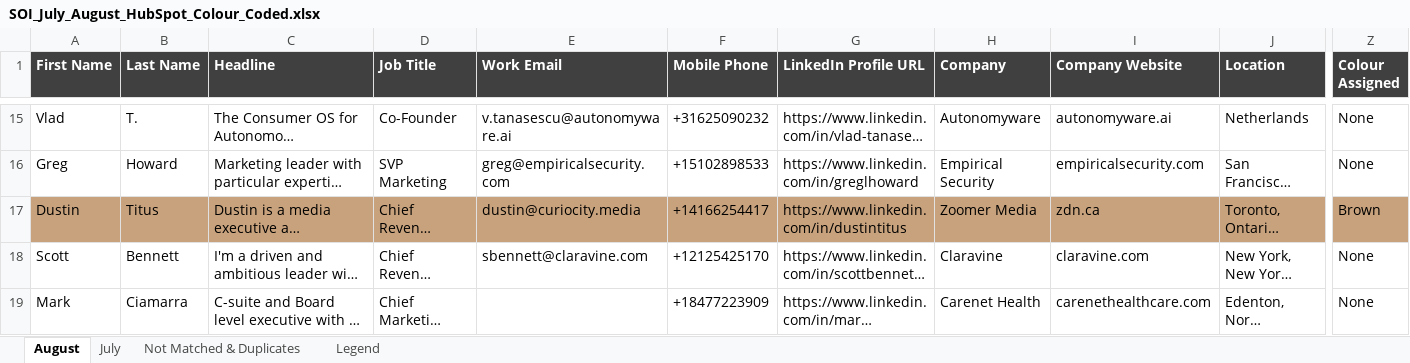
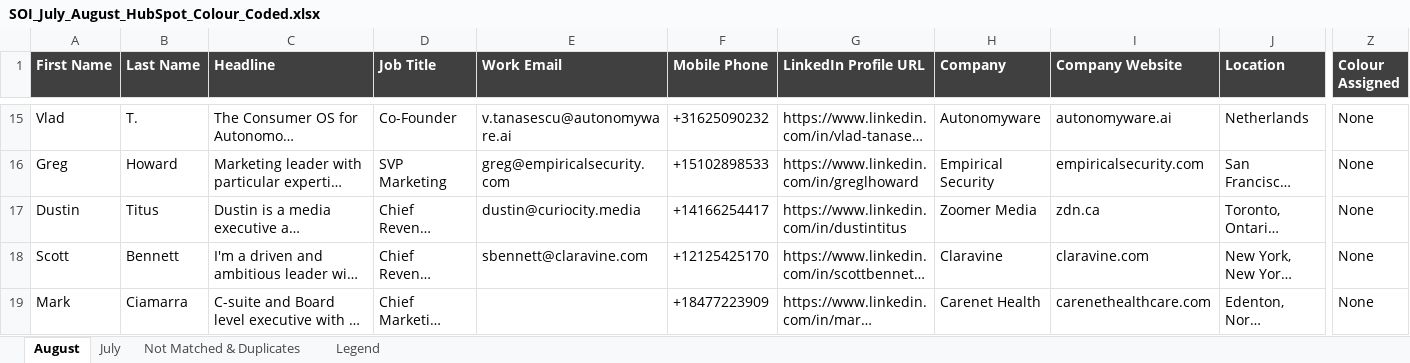
Before and after one commit to SumitGetLevrg/Hubspot, an Excel workbook: SOI_July_August_HubSpot_Colour_Coded.xlsx, sheet August, drawn as a sheet; only a part is shown, gaps mark what is left out; long unchanged cells end in …; values as stored, in another font and other column widths than the file's, no borders; the diff covers the shown part only; the diff names each change by its address in the sheet, - before the commit and + after, or states it on an @@ line.

```diff
--- a/SOI_July_August_HubSpot_Colour_Coded.xlsx (sheet August)
+++ b/SOI_July_August_HubSpot_Colour_Coded.xlsx (sheet August)
-A17:Z17 fill: #C8A27C
+A17:Z17 fill: none
-Z17 (Colour Assigned): Brown
+Z17 (Colour Assigned): None
```
Also changed, not shown: cell formats elsewhere in this sheet, sheet Not Matched & Duplicates, sheet Legend, 3 other files.
